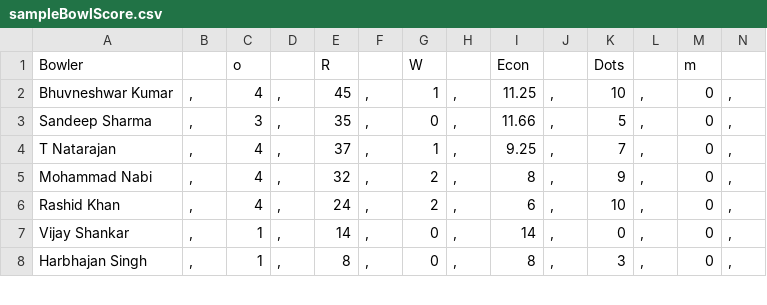
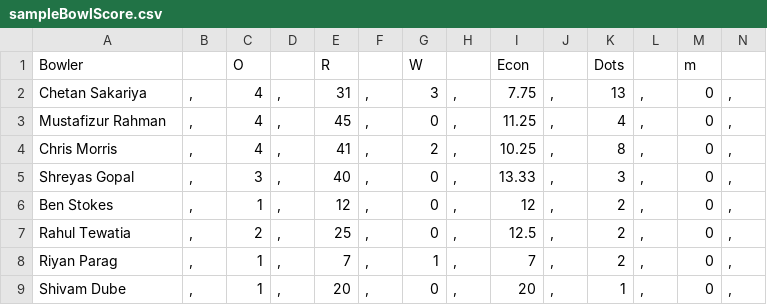
Before and after one commit to JiyaRashi/IPLFranchise2021, a CSV file: Data/sampleBowlScore.csv, drawn as a sheet; only a part is shown; removed rows and columns are numbered as before the commit, all else as after; rows hold the shown columns only; the diff covers the shown part only; the diff names each change by its address in the sheet, - before the commit and + after, or states it on an @@ line.

```diff
--- a/Data/sampleBowlScore.csv
+++ b/Data/sampleBowlScore.csv
-C1: o
+C1: O
+row 2: Chetan Sakariya | , | 4 | , | 31 | , | 3 | , | 7.75 | , | 13 | , | 0 | ,
-A3: Bhuvneshwar Kumar
+A3: Mustafizur Rahman
-G3: 1
+G3: 0
-K3: 10
+K3: 4
+row 4: Chris Morris | , | 4 | , | 41 | , | 2 | , | 10.25 | , | 8 | , | 0 | ,
-A5: Sandeep Sharma
+A5: Shreyas Gopal
-E5: 35
+E5: 40
-I5: 11.66
+I5: 13.33
-K5: 5
+K5: 3
-A6: T Natarajan
+A6: Ben Stokes
-C6: 4
+C6: 1
-E6: 37
+E6: 12
-G6: 1
+G6: 0
-I6: 9.25
+I6: 12
-K6: 7
+K6: 2
-row 5: Mohammad Nabi | , | 4 | , | 32 | , | 2 | , | 8 | , | 9 | , | 0 | ,
-A7: Rashid Khan
+A7: Rahul Tewatia
-C7: 4
+C7: 2
-E7: 24
+E7: 25
-G7: 2
+G7: 0
-I7: 6
+I7: 12.5
-K7: 10
+K7: 2
-A8: Vijay Shankar
+A8: Riyan Parag
-E8: 14
+E8: 7
-G8: 0
+G8: 1
-I8: 14
+I8: 7
-K8: 0
+K8: 2
-A9: Harbhajan Singh
+A9: Shivam Dube
-E9: 8
+E9: 20
-I9: 8
+I9: 20
-K9: 3
+K9: 1
```
Also changed, not shown: 21 edited cells elsewhere in this file, Data/sampleBatScore.csv, 6 other files.
